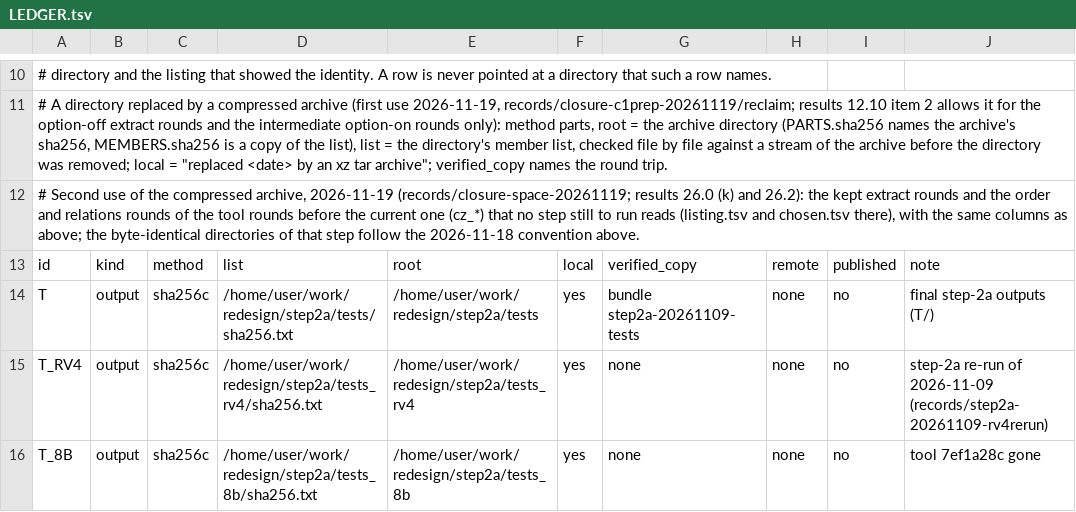
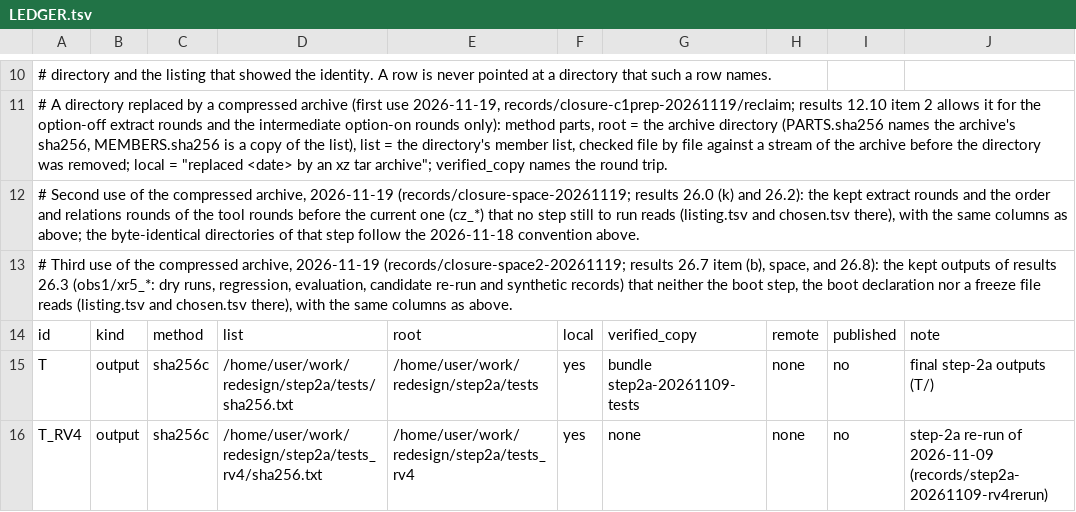
Before and after one commit to wookjaeya/Shape-Perf, a TSV file: research/cfs_procrace/records/LEDGER.tsv, drawn as a sheet; only a part is shown, gaps mark what is left out; the shorter side is filled out with more unchanged rows; the diff covers the shown part only; the diff names each change by its address in the sheet, - before the commit and + after, or states it on an @@ line.

```diff
--- a/research/cfs_procrace/records/LEDGER.tsv
+++ b/research/cfs_procrace/records/LEDGER.tsv
+row 13: # Third use of the compressed archive, 2026-11-19 (records/closure-space2-20261119; results 26.7 item (b), space, and 26.8): the kept outputs of results 26.3 (obs1/xr5_*: dry runs, regression, evaluation, candidate re-run and synthetic records) that neither the boot step, the boot declaration nor a freeze file reads (listing.tsv and chosen.tsv there), with the same columns as above.
```
Also changed, not shown: 40 edited cells elsewhere in this file, 29 other files.
